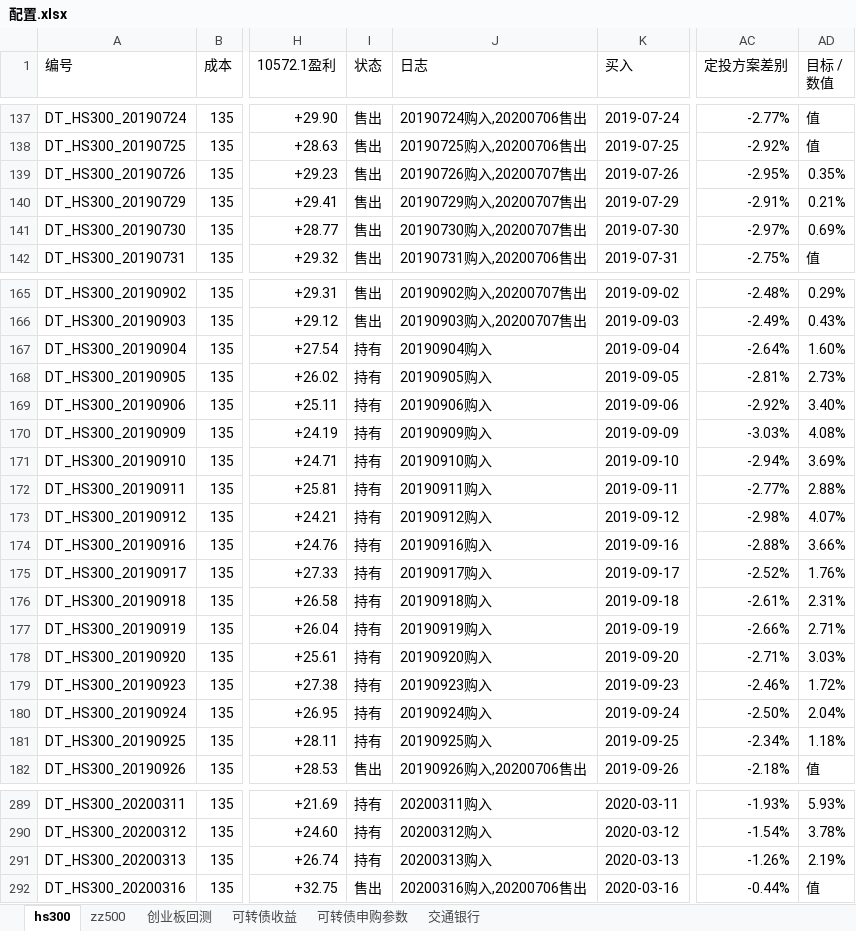
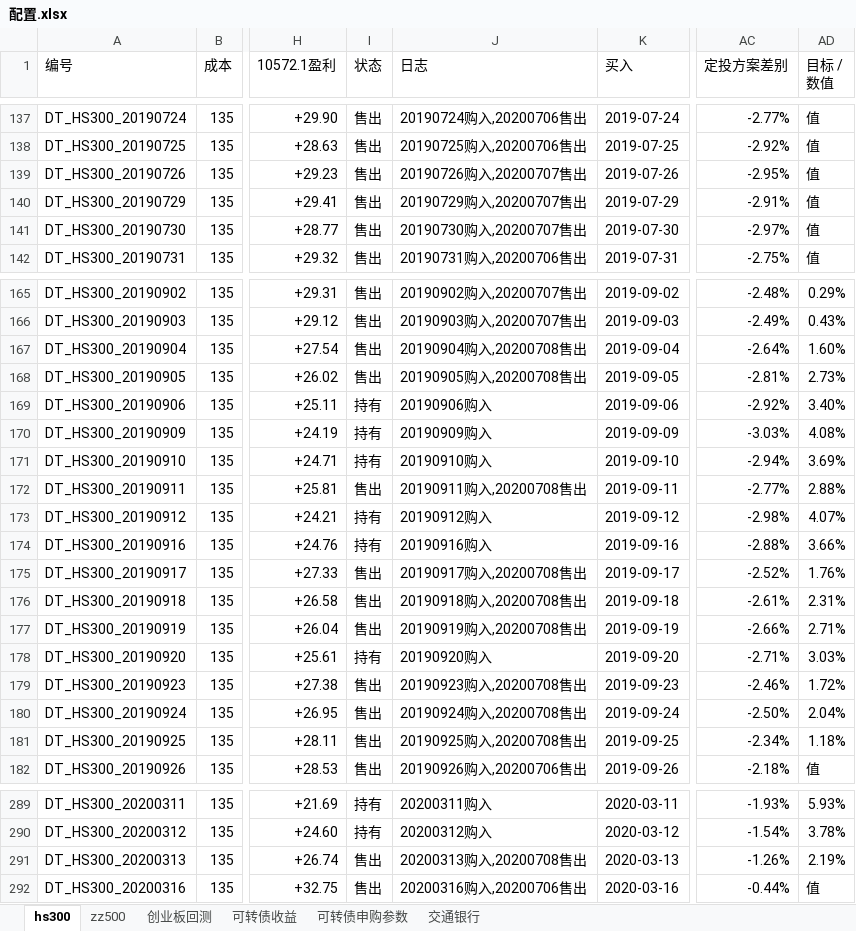
Before and after one commit to husky8/cccode, an Excel workbook: invest/配置.xlsx, sheet hs300, drawn as a sheet; only a part is shown, gaps mark what is left out; values as stored, in another font and other column widths than the file's, no cell formats; charts and pictures and conditional formats not drawn; the diff covers the shown part only; the diff names each change by its address in the sheet, - before the commit and + after, or states it on an @@ line.

```diff
--- a/invest/配置.xlsx (sheet hs300)
+++ b/invest/配置.xlsx (sheet hs300)
-AD139 (目标 / 数值): 0.35%
+AD139 (目标 / 数值): 值
-AD140 (目标 / 数值): 0.21%
+AD140 (目标 / 数值): 值
-AD141 (目标 / 数值): 0.69%
+AD141 (目标 / 数值): 值
-I167:I168 (状态): 持有
+I167:I168 (状态): 售出
-J167 (日志): 20190904购入
+J167 (日志): 20190904购入,20200708售出
-J168 (日志): 20190905购入
+J168 (日志): 20190905购入,20200708售出
-I172 (状态): 持有
+I172 (状态): 售出
-J172 (日志): 20190911购入
+J172 (日志): 20190911购入,20200708售出
-I175:I177 (状态): 持有
+I175:I177 (状态): 售出
-J175 (日志): 20190917购入
+J175 (日志): 20190917购入,20200708售出
-J176 (日志): 20190918购入
+J176 (日志): 20190918购入,20200708售出
-J177 (日志): 20190919购入
+J177 (日志): 20190919购入,20200708售出
-I179:I181 (状态): 持有
+I179:I181 (状态): 售出
-J179 (日志): 20190923购入
+J179 (日志): 20190923购入,20200708售出
-J180 (日志): 20190924购入
+J180 (日志): 20190924购入,20200708售出
-J181 (日志): 20190925购入
+J181 (日志): 20190925购入,20200708售出
-I291 (状态): 持有
+I291 (状态): 售出
-J291 (日志): 20200313购入
+J291 (日志): 20200313购入,20200708售出
```
Also changed, not shown: 76 edited cells elsewhere in this sheet, sheet zz500, cell formats, formulas that keep their value.
